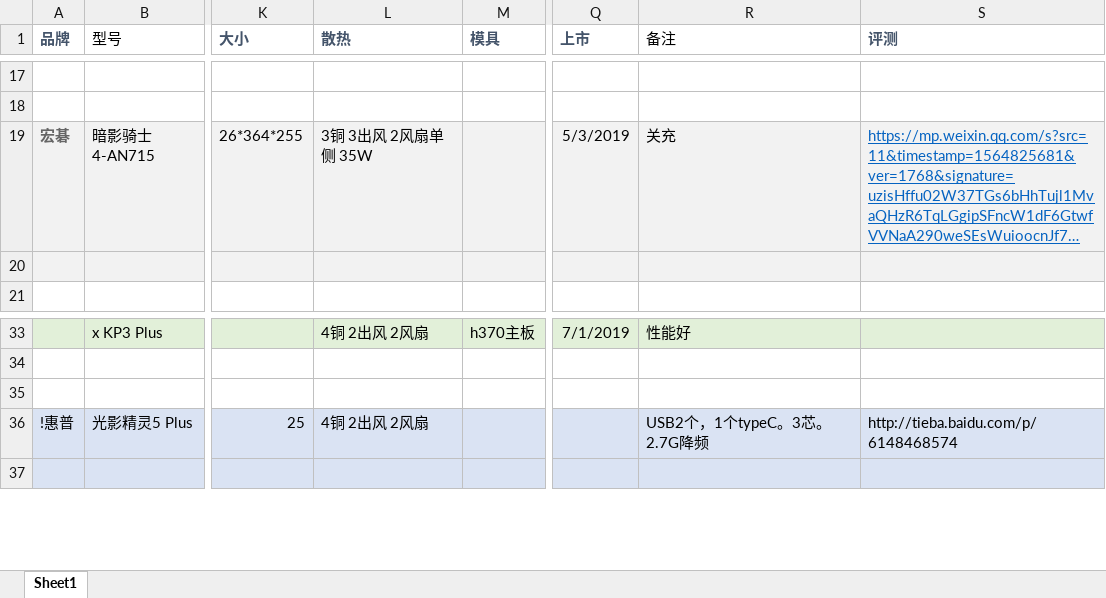
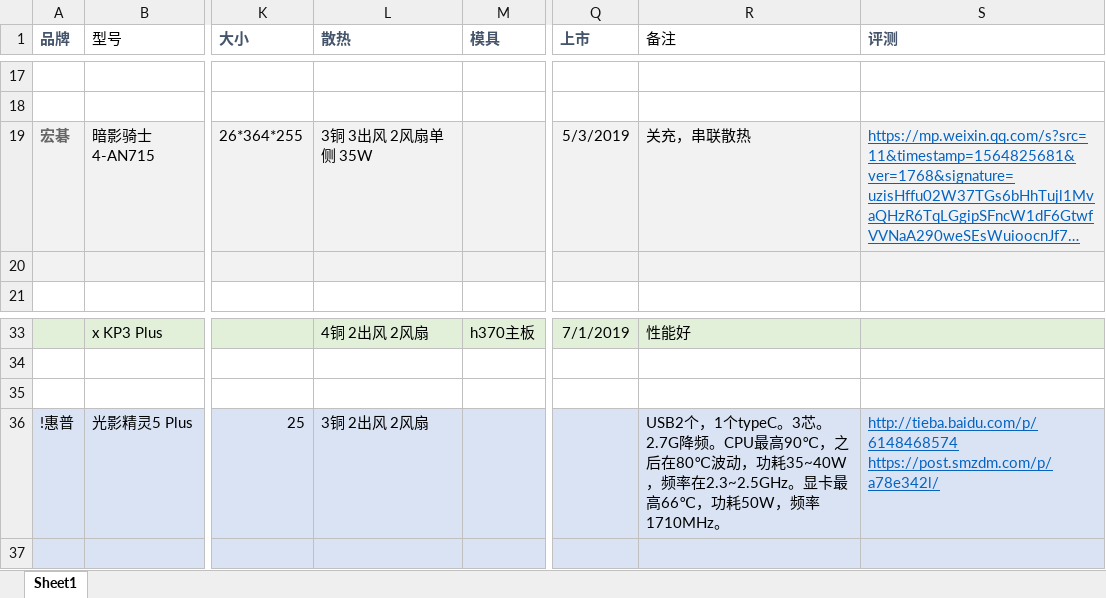
Before and after one commit to zahid492/dva, an Excel workbook: note/笔记本.xlsx, sheet Sheet1, drawn as a sheet; only a part is shown, gaps mark what is left out; long unchanged cells end in …; values as stored, in another font and other column widths than the file's, no borders; the diff names each change by its address in the sheet, - before the commit and + after, or states it on an @@ line.

Commit message:
请求
Signed-off-by: disnio <291166364@qq.com>

```diff
--- a/note/笔记本.xlsx (sheet Sheet1)
+++ b/note/笔记本.xlsx (sheet Sheet1)
-R19 (备注): 关充
+R19 (备注): 关充，串联散热
-L36 (散热): 4铜 2出风 2风扇
+L36 (散热): 3铜 2出风 2风扇
-R36 (备注): …。2.7G降频
+R36 (备注): …。2.7G降频。CPU最高90℃，之后在80℃波动，功耗35~40W，频率在2.3~2.5GHz。显卡最高66℃，功耗50W，频率1710MHz。
-S36 (评测): http://tieba.baidu.com/p/6148468574
+S36 (评测): http://tieba.baidu.com/p/6148468574 https://post.smzdm.com/p/a78e342l/
@@ S36 underline: off → on, text colour: black → #0563C1 @@
```
